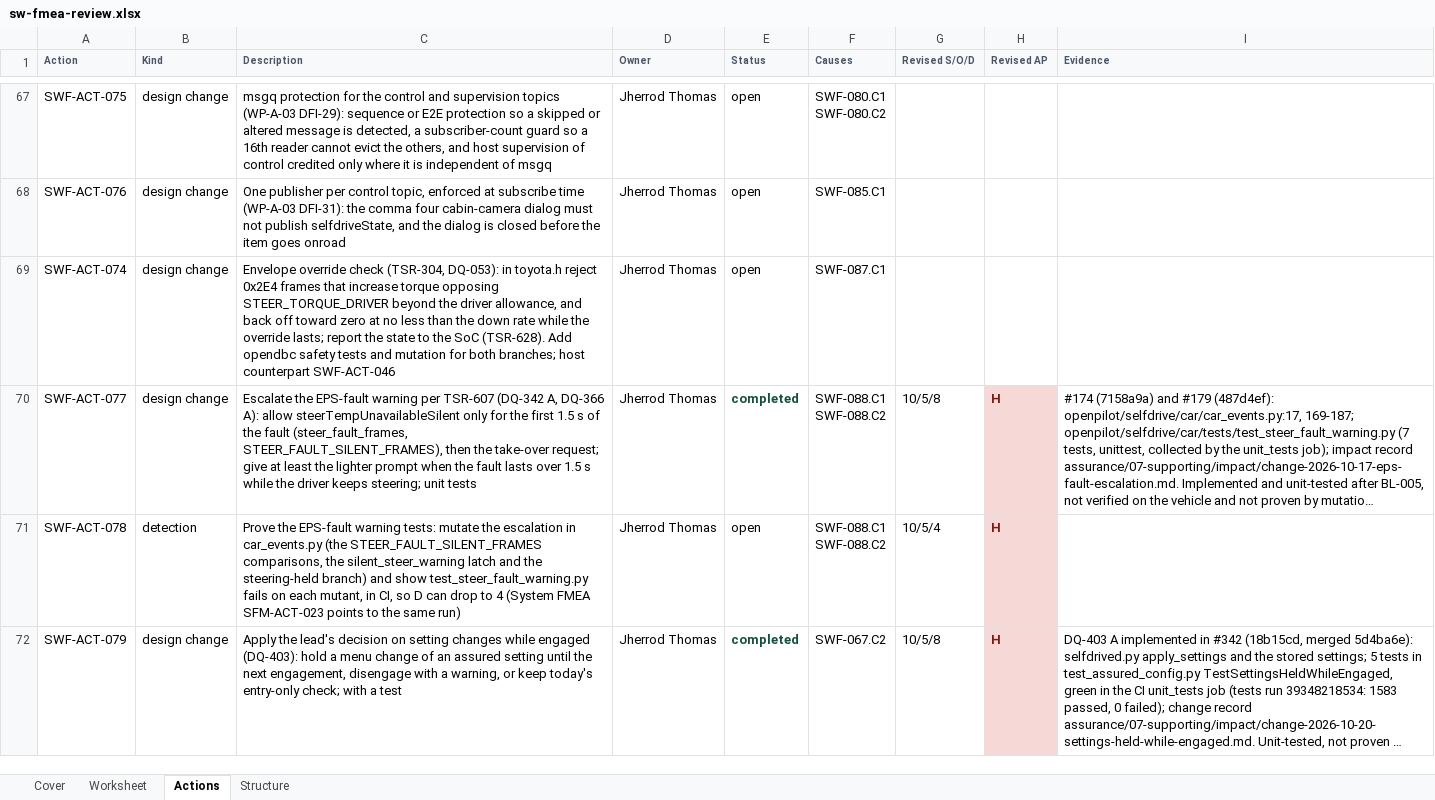
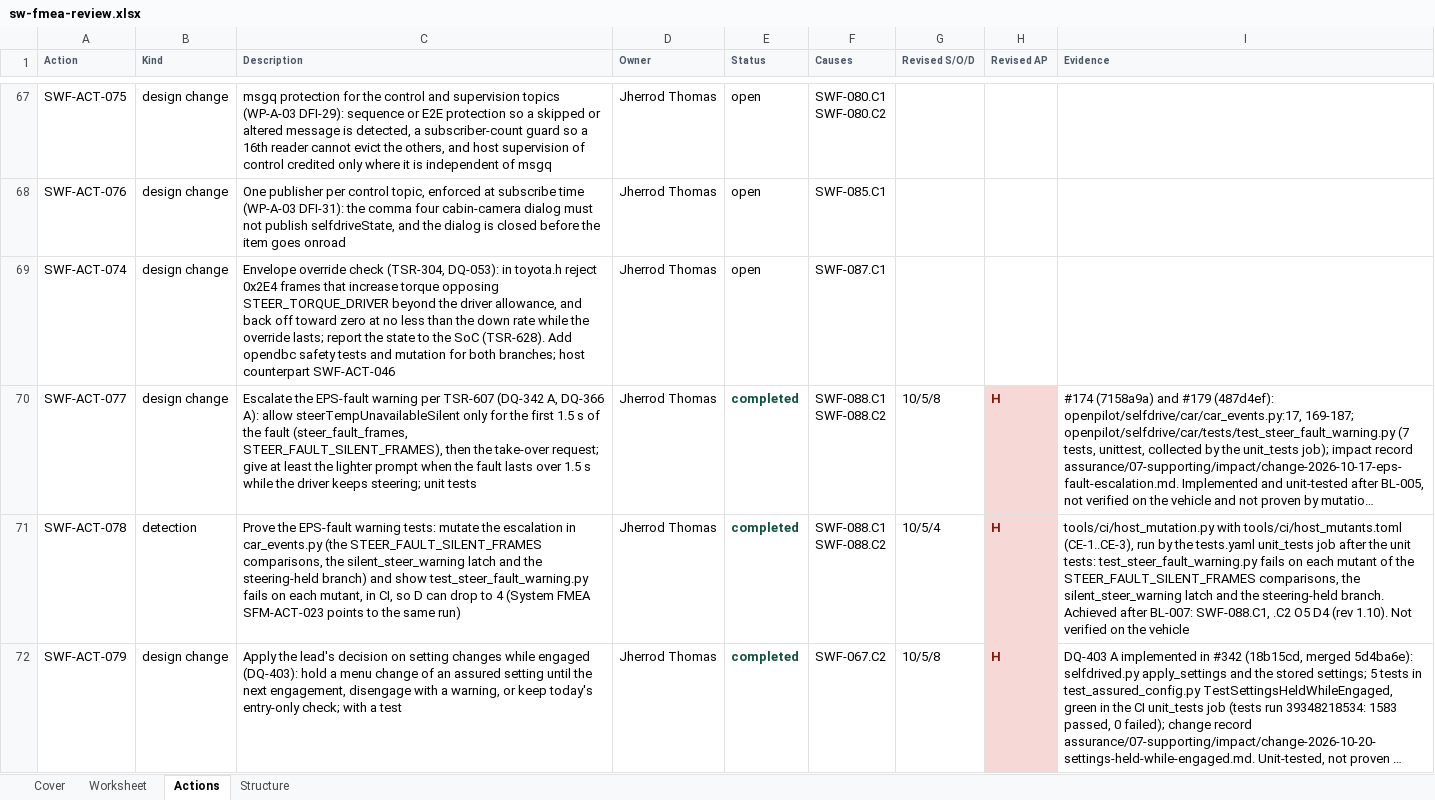
Before and after one commit to jherrodthomas/LionDriver, an Excel workbook: assurance/08-analyses/fmea/exports/review/sw-fmea-review.xlsx, sheet Actions, drawn as a sheet; only a part is shown, gaps mark what is left out; long unchanged cells end in …; values as stored, in another font and other column widths than the file's, no borders; the diff covers the shown part only; the diff names each change by its address in the sheet, - before the commit and + after, or states it on an @@ line.

```diff
--- a/assurance/08-analyses/fmea/exports/review/sw-fmea-review.xlsx (sheet Actions)
+++ b/assurance/08-analyses/fmea/exports/review/sw-fmea-review.xlsx (sheet Actions)
-E71 (Status): open
+E71 (Status): completed
@@ E71 bold: off → on, text colour: black → #14513A @@
-I71 (Evidence): (empty)
+I71 (Evidence): tools/ci/host_mutation.py with tools/ci/host_mutants.toml (CE-1..CE-3), run by the tests.yaml unit_tests job after the unit tests: test_steer_fault_warning.py fails on each mutant of the STEER_FAULT_SILENT_FRAMES comparisons, the silent_steer_warning latch and the steering-held branch. Achieved after BL-007: SWF-088.C1, .C2 O5 D4 (rev 1.10). Not verified on the vehicle
```
Also changed, not shown: 5 edited cells elsewhere in this sheet, sheet Worksheet, sheet Cover, assurance/08-analyses/fmea/exports/review/dfmea-review.xlsx, assurance/08-analyses/fmea/exports/review/pfmea-review.xlsx, 51 other files.
